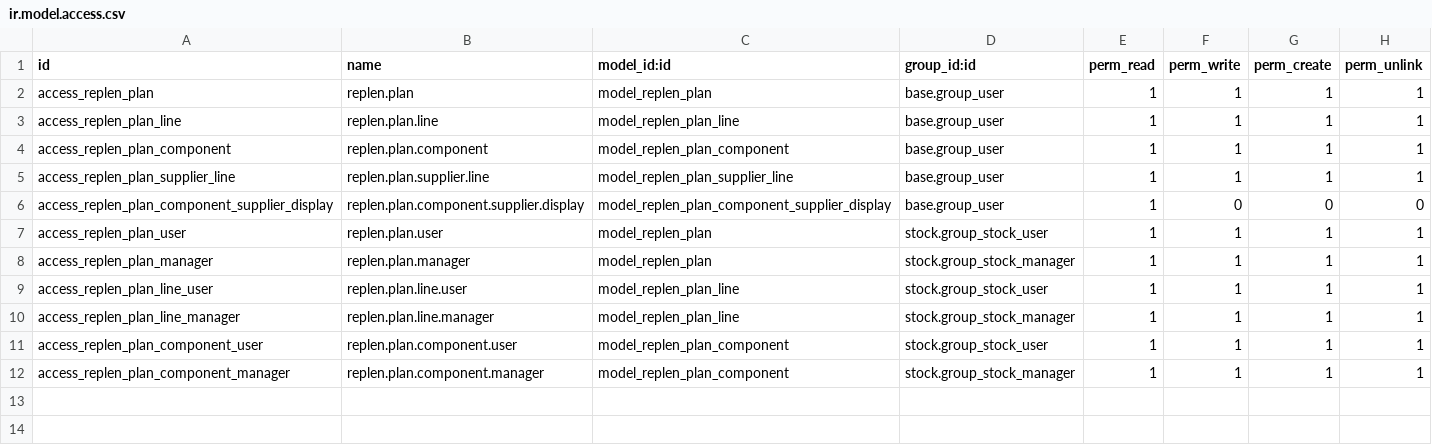
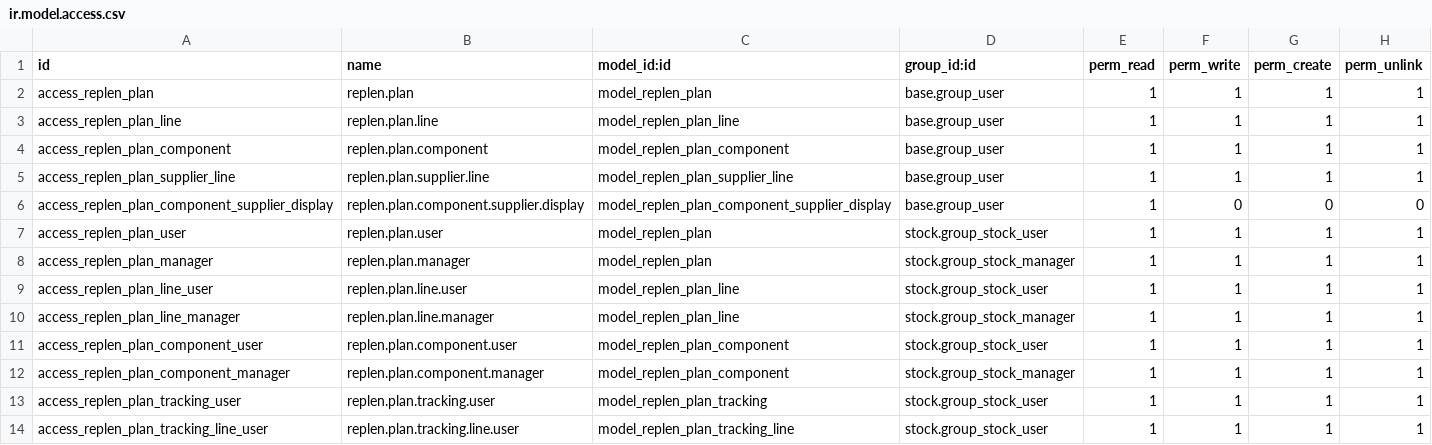
Before and after one commit to lammea/replen_plan, a CSV file: security/ir.model.access.csv, drawn as a sheet.

```diff
--- a/security/ir.model.access.csv
+++ b/security/ir.model.access.csv
@@ -12 +12,3 @@ access_replen_plan_component_user,replen.plan.component.user,model_replen_plan_c
 access_replen_plan_component_manager,replen.plan.component.manager,model_replen_plan_component,stock.group_stock_manager,1,1,1,1
+access_replen_plan_tracking_user,replen.plan.tracking.user,model_replen_plan_tracking,stock.group_stock_user,1,1,1,1
+access_replen_plan_tracking_line_user,replen.plan.tracking.line.user,model_replen_plan_tracking_line,stock.group_stock_user,1,1,1,1
```
Also changed, not shown: 6 other files.
